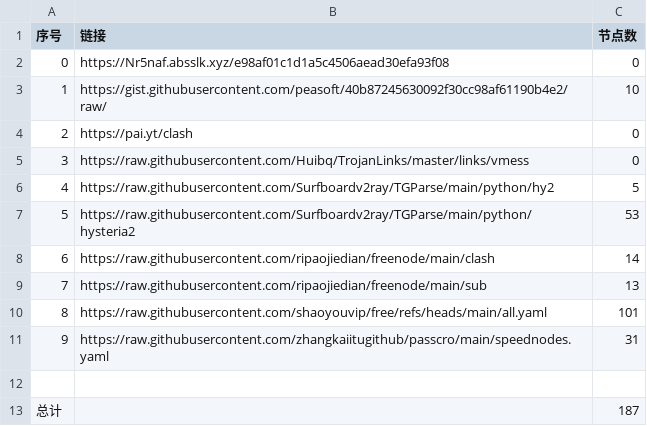
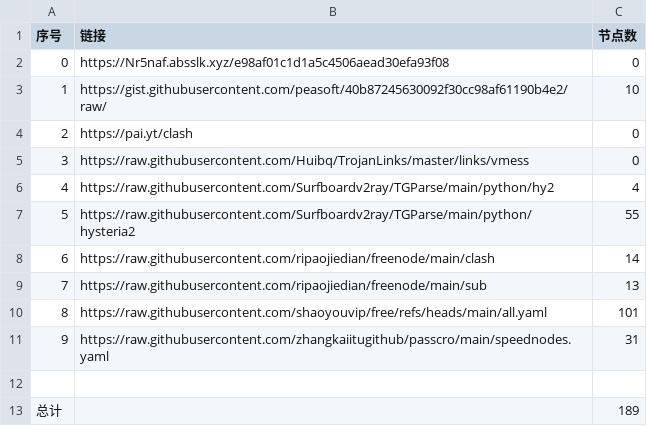
Before and after one commit to esureos/NoMoreWalls, a CSV file: list_result.csv, drawn as a sheet.

```diff
--- a/list_result.csv
+++ b/list_result.csv
@@ -5,4 +5,4 @@
 3,https://raw.githubusercontent.com/Huibq/TrojanLinks/master/links/vmess,0
-4,https://raw.githubusercontent.com/Surfboardv2ray/TGParse/main/python/hy2,5
-5,https://raw.githubusercontent.com/Surfboardv2ray/TGParse/main/python/hysteria2,53
+4,https://raw.githubusercontent.com/Surfboardv2ray/TGParse/main/python/hy2,4
+5,https://raw.githubusercontent.com/Surfboardv2ray/TGParse/main/python/hysteria2,55
 6,https://raw.githubusercontent.com/ripaojiedian/freenode/main/clash,14
@@ -12,2 +12,2 @@
 
-总计,,187
+总计,,189
```
Also changed, not shown: 20 other files.
